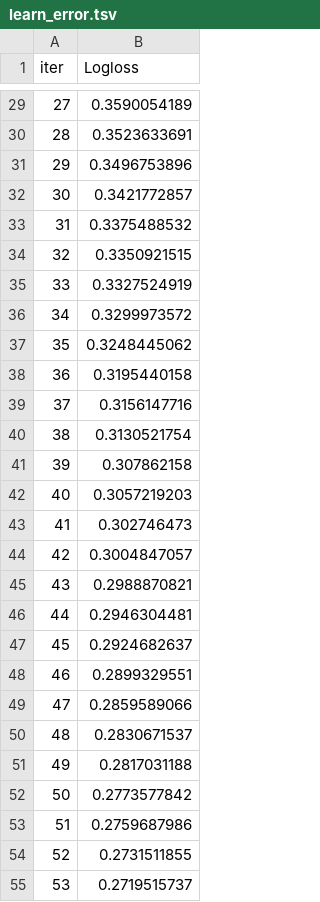
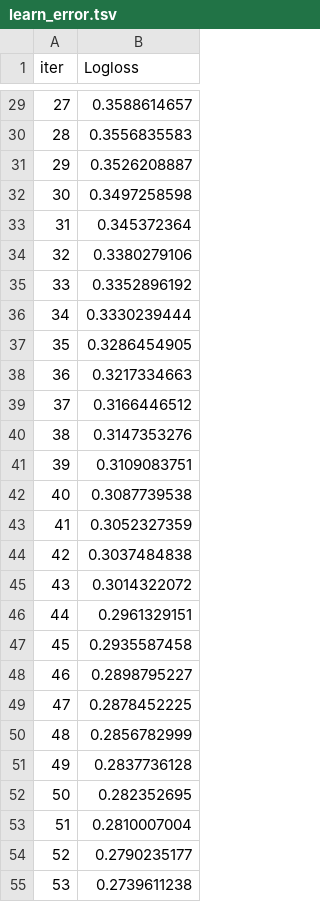
Before and after one commit to hillarychang/dsc180b-capstone-q2, a TSV file: src/notebooks/catboost_info/learn_error.tsv, drawn as a sheet; only a part is shown, gaps mark what is left out; the diff covers the shown part only.

```diff
--- a/src/notebooks/catboost_info/learn_error.tsv
+++ b/src/notebooks/catboost_info/learn_error.tsv
@@ -29,27 +29,27 @@ iter	Logloss
-27	0.3590054189
-28	0.3523633691
-29	0.3496753896
-30	0.3421772857
-31	0.3375488532
-32	0.3350921515
-33	0.3327524919
-34	0.3299973572
-35	0.3248445062
-36	0.3195440158
-37	0.3156147716
-38	0.3130521754
-39	0.307862158
-40	0.3057219203
-41	0.302746473
-42	0.3004847057
-43	0.2988870821
-44	0.2946304481
-45	0.2924682637
-46	0.2899329551
-47	0.2859589066
-48	0.2830671537
-49	0.2817031188
-50	0.2773577842
-51	0.2759687986
-52	0.2731511855
-53	0.2719515737
+27	0.3588614657
+28	0.3556835583
+29	0.3526208887
+30	0.3497258598
+31	0.345372364
+32	0.3380279106
+33	0.3352896192
+34	0.3330239444
+35	0.3286454905
+36	0.3217334663
+37	0.3166446512
+38	0.3147353276
+39	0.3109083751
+40	0.3087739538
+41	0.3052327359
+42	0.3037484838
+43	0.3014322072
+44	0.2961329151
+45	0.2935587458
+46	0.2898795227
+47	0.2878452225
+48	0.2856782999
+49	0.2837736128
+50	0.282352695
+51	0.2810007004
+52	0.2790235177
+53	0.2739611238
```
Also changed, not shown: 173 edited cells elsewhere in this file, src/notebooks/catboost_info/time_left.tsv, src/notebooks/ucsd-consDF.csv, 5 other files.
